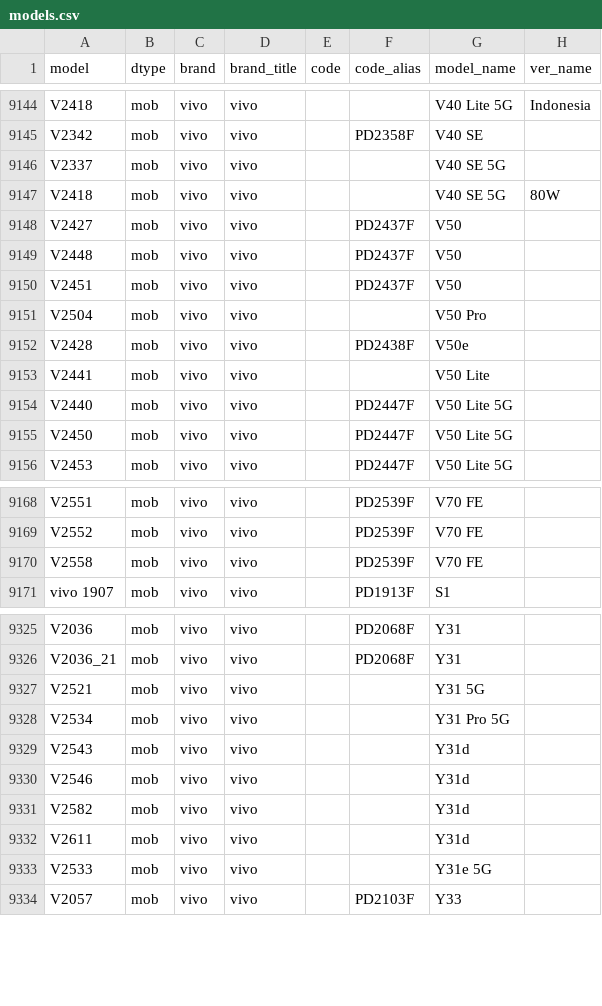
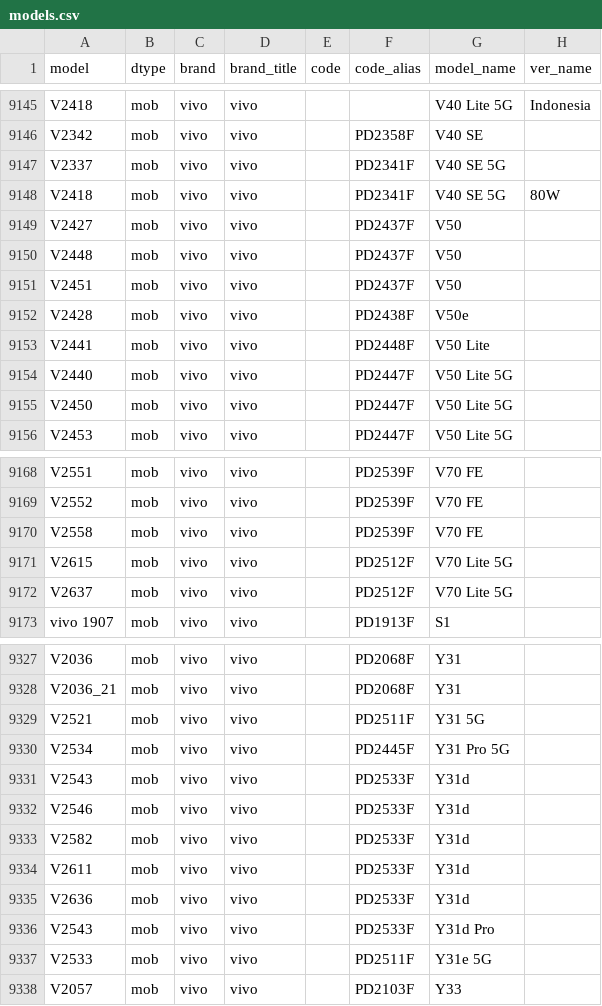
Before and after one commit to KHwang9883/MobileModels-csv, a CSV file: models.csv, drawn as a sheet; only a part is shown, gaps mark what is left out; the diff covers the shown part only.

Commit message:
Sync with MobileModels fb6632ce3f0e0a0d74065969f4806849dbe80d1e

```diff
--- a/models.csv
+++ b/models.csv
@@ -9145,4 +9146,4 @@ V2418,mob,vivo,vivo,,,V40 Lite 5G,Indonesia
 V2342,mob,vivo,vivo,,PD2358F,V40 SE,
-V2337,mob,vivo,vivo,,,V40 SE 5G,
-V2418,mob,vivo,vivo,,,V40 SE 5G,80W
+V2337,mob,vivo,vivo,,PD2341F,V40 SE 5G,
+V2418,mob,vivo,vivo,,PD2341F,V40 SE 5G,80W
 V2427,mob,vivo,vivo,,PD2437F,V50,
@@ -9150,5 +9151,4 @@ V2448,mob,vivo,vivo,,PD2437F,V50,
 V2451,mob,vivo,vivo,,PD2437F,V50,
-V2504,mob,vivo,vivo,,,V50 Pro,
 V2428,mob,vivo,vivo,,PD2438F,V50e,
-V2441,mob,vivo,vivo,,,V50 Lite,
+V2441,mob,vivo,vivo,,PD2448F,V50 Lite,
 V2440,mob,vivo,vivo,,PD2447F,V50 Lite 5G,
@@ -9170,2 +9170,4 @@ V2552,mob,vivo,vivo,,PD2539F,V70 FE,
 V2558,mob,vivo,vivo,,PD2539F,V70 FE,
+V2615,mob,vivo,vivo,,PD2512F,V70 Lite 5G,
+V2637,mob,vivo,vivo,,PD2512F,V70 Lite 5G,
 vivo 1907,mob,vivo,vivo,,PD1913F,S1,
@@ -9326,9 +9328,11 @@ V2036,mob,vivo,vivo,,PD2068F,Y31,
 V2036_21,mob,vivo,vivo,,PD2068F,Y31,
-V2521,mob,vivo,vivo,,,Y31 5G,
-V2534,mob,vivo,vivo,,,Y31 Pro 5G,
-V2543,mob,vivo,vivo,,,Y31d,
-V2546,mob,vivo,vivo,,,Y31d,
-V2582,mob,vivo,vivo,,,Y31d,
-V2611,mob,vivo,vivo,,,Y31d,
-V2533,mob,vivo,vivo,,,Y31e 5G,
+V2521,mob,vivo,vivo,,PD2511F,Y31 5G,
+V2534,mob,vivo,vivo,,PD2445F,Y31 Pro 5G,
+V2543,mob,vivo,vivo,,PD2533F,Y31d,
+V2546,mob,vivo,vivo,,PD2533F,Y31d,
+V2582,mob,vivo,vivo,,PD2533F,Y31d,
+V2611,mob,vivo,vivo,,PD2533F,Y31d,
+V2636,mob,vivo,vivo,,PD2533F,Y31d,
+V2543,mob,vivo,vivo,,PD2533F,Y31d Pro,
+V2533,mob,vivo,vivo,,PD2511F,Y31e 5G,
 V2057,mob,vivo,vivo,,PD2103F,Y33,
```
Also changed, not shown: 1 added row and 10 edited cells elsewhere in this file, 1 other file.
